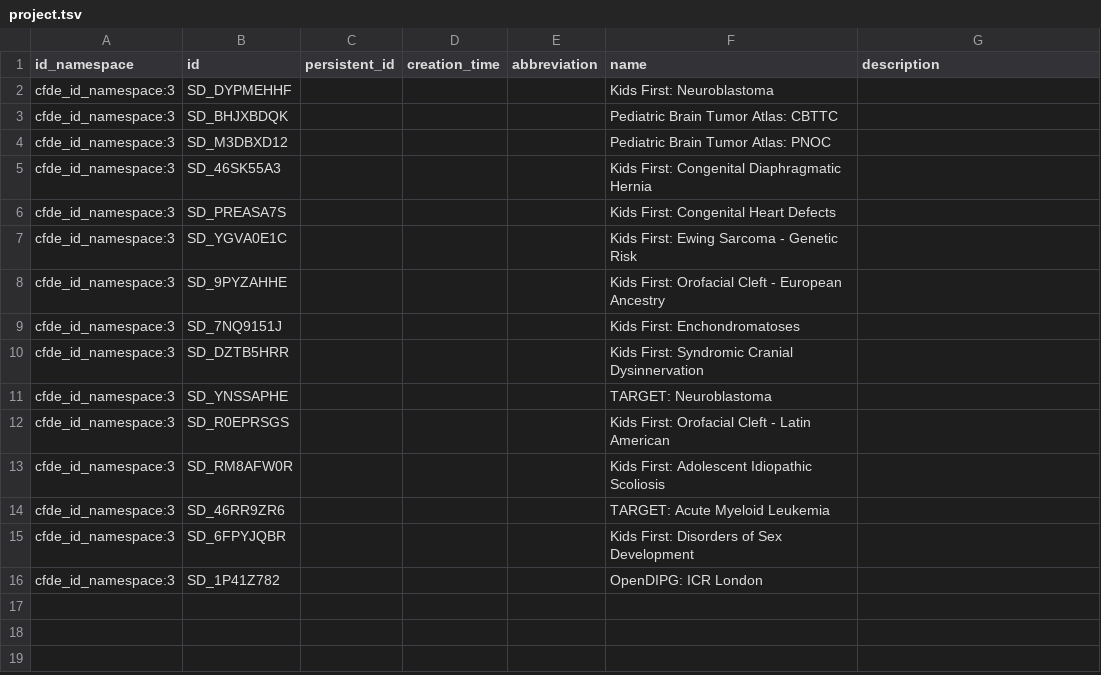
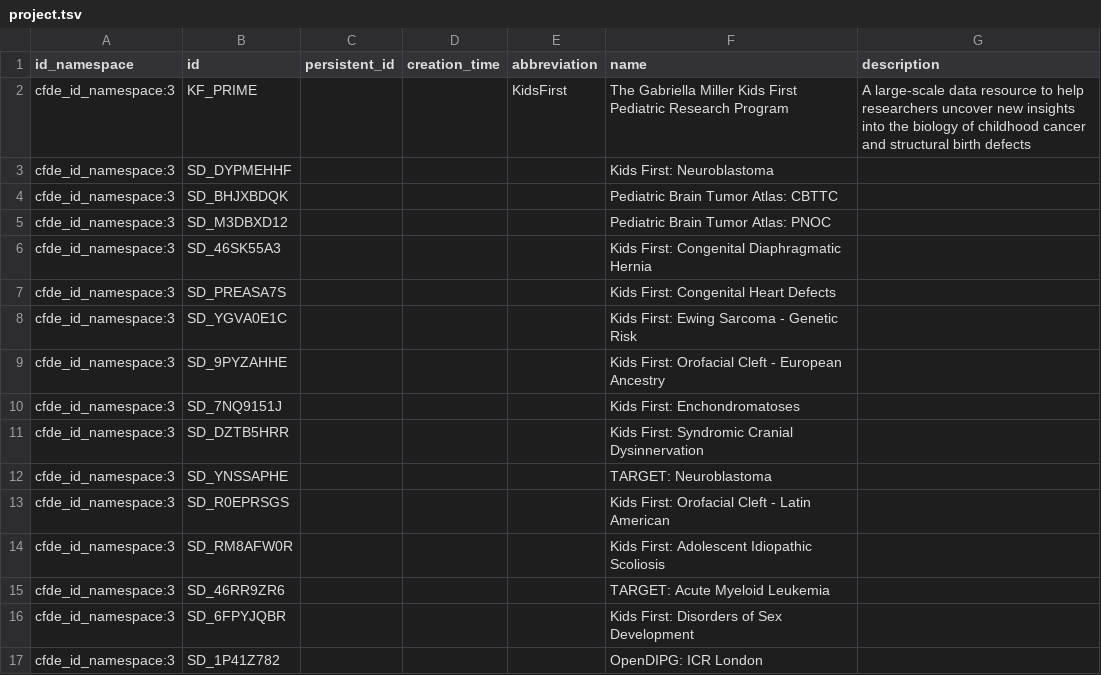
Before and after one commit to nih-cfde/c2m2, a TSV file: tmp_KF/project.tsv, drawn as a sheet.

Commit message:
Fixing lack of top-level project node

```diff
--- a/tmp_KF/project.tsv
+++ b/tmp_KF/project.tsv
@@ -1,2 +1,3 @@
 id_namespace	id	persistent_id	creation_time	abbreviation	name	description
+cfde_id_namespace:3	KF_PRIME			KidsFirst	The Gabriella Miller Kids First Pediatric Research Program	A large-scale data resource to help researchers uncover new insights into the biology of childhood cancer and structural birth defects
 cfde_id_namespace:3	SD_DYPMEHHF				Kids First: Neuroblastoma	
```
Also changed, not shown: 1 other file.
